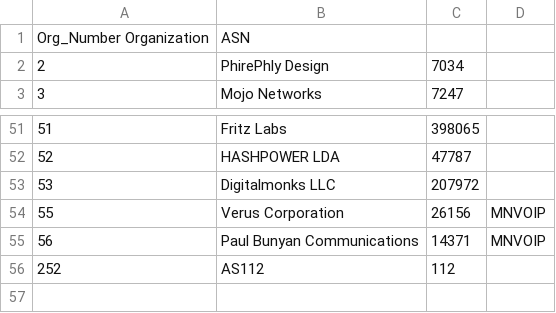
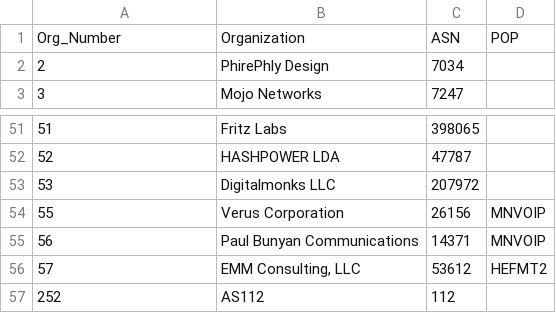
Before and after one commit to PhirePhly/fcix, a TSV file: participants.tsv, drawn as a sheet; only a part is shown, gaps mark what is left out.

Commit message:
Added EMM Consulting

```diff
--- a/participants.tsv
+++ b/participants.tsv
@@ -1,2 +1,2 @@
-Org_Number Organization	ASN
+Org_Number	Organization	ASN	POP
 2	PhirePhly Design	7034
@@ -55,2 +55,3 @@ Org_Number Organization	ASN
 56	Paul Bunyan Communications	14371	MNVOIP
+57	EMM Consulting, LLC	53612	HEFMT2
 252	AS112	112
```
